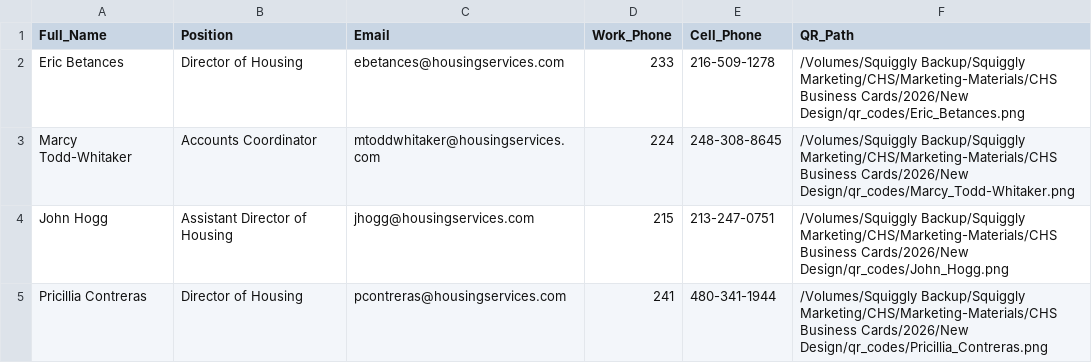
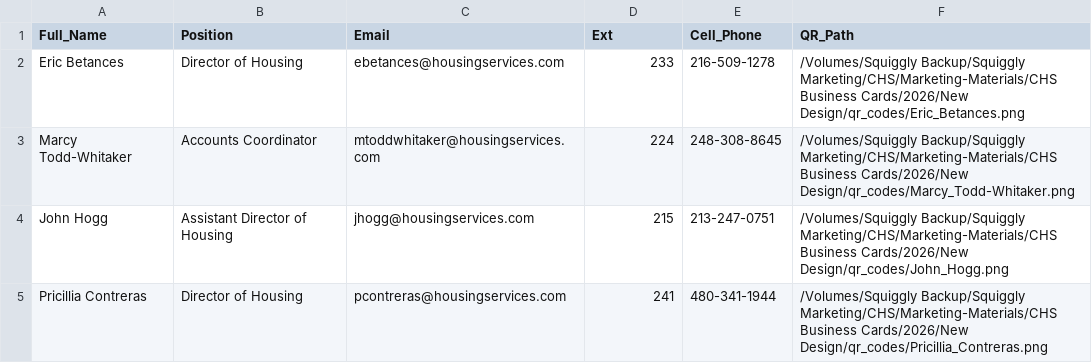
Before and after one commit to squigglyweb/cleatus, a CSV file: data_with_qr.csv, drawn as a sheet; only a part is shown.

Commit message:
Update CSV headers and format for contact data

```diff
--- a/data_with_qr.csv
+++ b/data_with_qr.csv
@@ -1,2 +1,2 @@
-Full_Name,Position,Email,Work_Phone,Cell_Phone,QR_Path
+Full_Name,Position,Email,Ext,Cell_Phone,QR_Path
 Eric Betances,Director of Housing,ebetances@housingservices.com,233,216-509-1278,/Volumes/Squiggly Backup/Squiggly Marketing/CHS/Marketing-Materials/CHS Business Cards/2026/New Design/qr_codes/Eric_Betances.png
```
